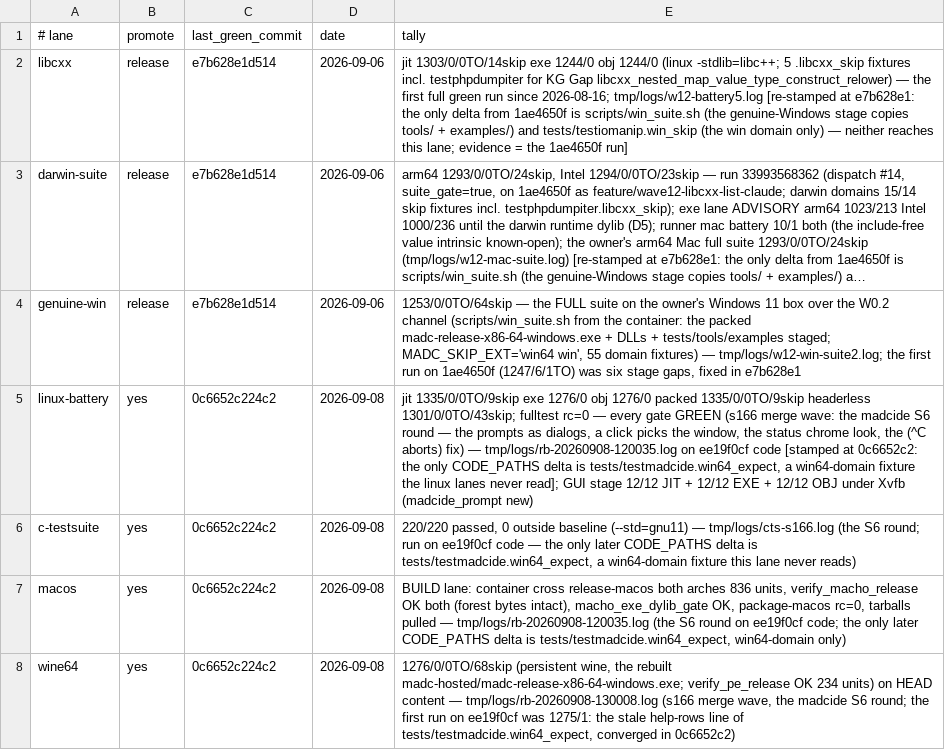
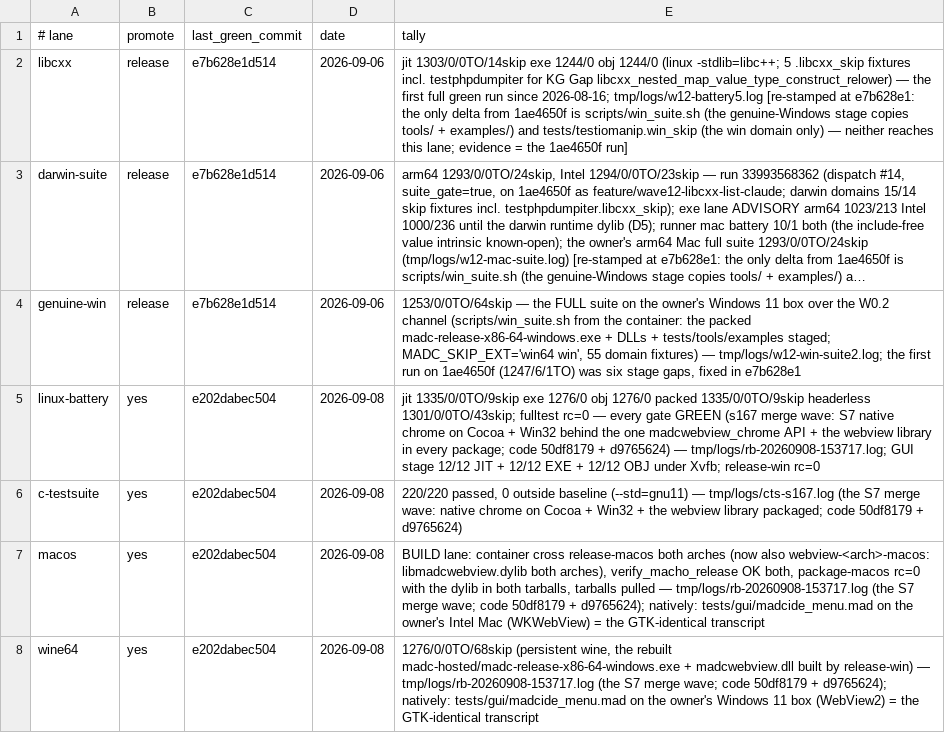
Before and after one commit to derekbsnider/madc, a TSV file: docs/lane-status.tsv, drawn as a sheet; long unchanged cells end in …; the diff names each change by its address in the sheet, - before the commit and + after, or states it on an @@ line.

Commit message:
docs(lanes): S7 merge-wave battery green at e202dabe — linux-battery (jit 1335/0, exe 1276/0, obj 1276/0, packed, headerless, fulltest rc=0, GUI 12/12×3, release-win), c-testsuite 220/220, macos build+package both arches with the dylib, wine64 1276/0 — tmp/logs/rb-20260908-153717.log, cts-s167.log

```diff
--- a/docs/lane-status.tsv
+++ b/docs/lane-status.tsv
-C5:C8 (last_green_commit): 0c6652c224c2
+C5:C8 (last_green_commit): e202dabec504
-E5 (tally): …gate GREEN (s166 merge wave: the madcide S6 round — the prompts as dialogs, a click picks the window, the status chrome look, the (^C aborts) fix) — tmp/logs/rb-20260908-120035.log on ee19f0cf code [stamped at 0c6652c2: the only CODE_PATHS delta is tests/testmadcide.win64_expect, a win64-domain fixture the linux lanes never read]; GUI stage 12/12 JIT + 12/12 EXE + 12/12 OBJ under Xvfb (madcide_prompt new)
+E5 (tally): …gate GREEN (s167 merge wave: S7 native chrome on Cocoa + Win32 behind the one madcwebview_chrome API + the webview library in every package; code 50df8179 + d9765624) — tmp/logs/rb-20260908-153717.log; GUI stage 12/12 JIT + 12/12 EXE + 12/12 OBJ under Xvfb; release-win rc=0
-E6 (tally): …(--std=gnu11) — tmp/logs/cts-s166.log (the S6 round; run on ee19f0cf code — the only later CODE_PATHS delta is tests/testmadcide.win64_expect, a win64-domain fixture this lane never reads)
+E6 (tally): …(--std=gnu11) — tmp/logs/cts-s167.log (the S7 merge wave: native chrome on Cocoa + Win32 + the webview library packaged; code 50df8179 + d9765624)
-E7 (tally): …both arches 836 units, verify_macho_release OK both (forest bytes intact), macho_exe_dylib_gate OK, package-macos rc=0, tarballs pulled — tmp/logs/rb-20260908-120035.log (the S6 round on ee19f0cf code; the only later CODE_PATHS delta is tests/testmadcide.win64_expect, win64-domain only)
+E7 (tally): …both arches (now also webview-<arch>-macos: libmadcwebview.dylib both arches), verify_macho_release OK both, package-macos rc=0 with the dylib in both tarballs, tarballs pulled — tmp/logs/rb-20260908-153717.log (the S7 merge wave; code 50df8179 + d9765624); natively: tests/gui/madcide_menu.mad on the owner's Intel Mac (WKWebView) = the GTK-identical transcript
-E8 (tally): …the rebuilt madc-hosted/madc-release-x86-64-windows.exe; verify_pe_release OK 234 units) on HEAD content — tmp/logs/rb-20260908-130008.log (s166 merge wave, the madcide S6 round; the first run on ee19f0cf was 1275/1: the stale help-rows line of tests/testmadcide.win64_expect, converged in 0c6652c2)
+E8 (tally): …the rebuilt madc-hosted/madc-release-x86-64-windows.exe + madcwebview.dll built by release-win) — tmp/logs/rb-20260908-153717.log (the S7 merge wave; code 50df8179 + d9765624); natively: tests/gui/madcide_menu.mad on the owner's Windows 11 box (WebView2) = the GTK-identical transcript
```
